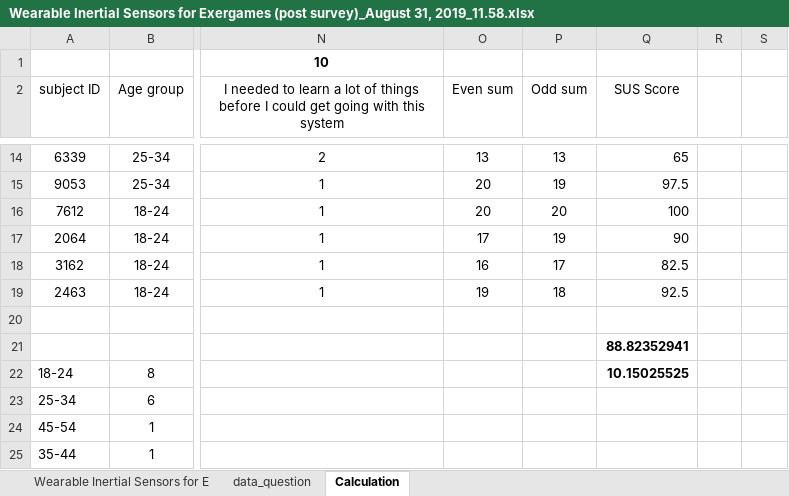
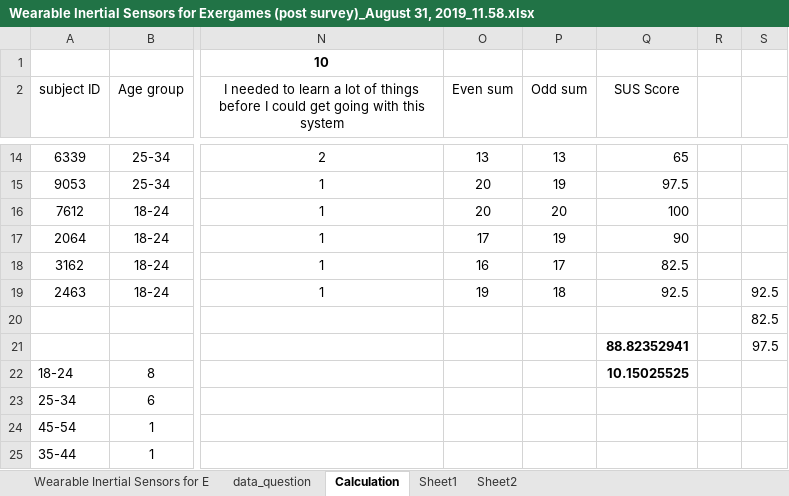
Before and after one commit to rashwinr/WISE, an Excel workbook: data/Wearable Inertial Sensors for Exergames (post survey)_August 31, 2019_11.58.xlsx, sheet Calculation, drawn as a sheet; only a part is shown, gaps mark what is left out; values as stored, in another font and other column widths than the file's, no borders; the diff names each change by its address in the sheet, - before the commit and + after, or states it on an @@ line.

```diff
--- a/data/Wearable Inertial Sensors for Exergames (post survey)_August 31, 2019_11.58.xlsx (sheet Calculation)
+++ b/data/Wearable Inertial Sensors for Exergames (post survey)_August 31, 2019_11.58.xlsx (sheet Calculation)
+sheet tab: Sheet1
+sheet tab: Sheet2
-S19: (empty)
+S19: 92.5
-S20: (empty)
+S20: 82.5
-S21: (empty)
+S21: 97.5
```
Also changed, not shown: sheet data_question, sheet Wearable Inertial Sensors for E, charts or pictures, matlab/kinect+imudata/final/final_dtw_normalized.xlsx, matlab/kinect+imudata/final/final_true.xlsx, 27 other files.
